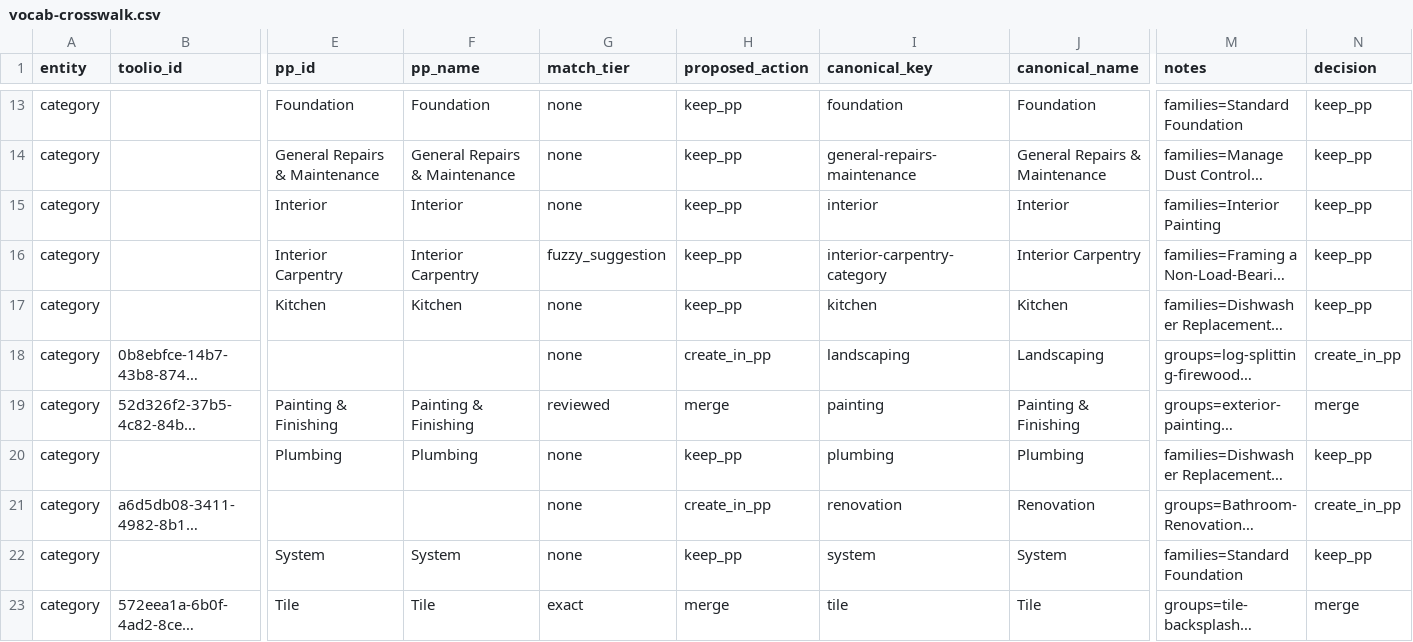
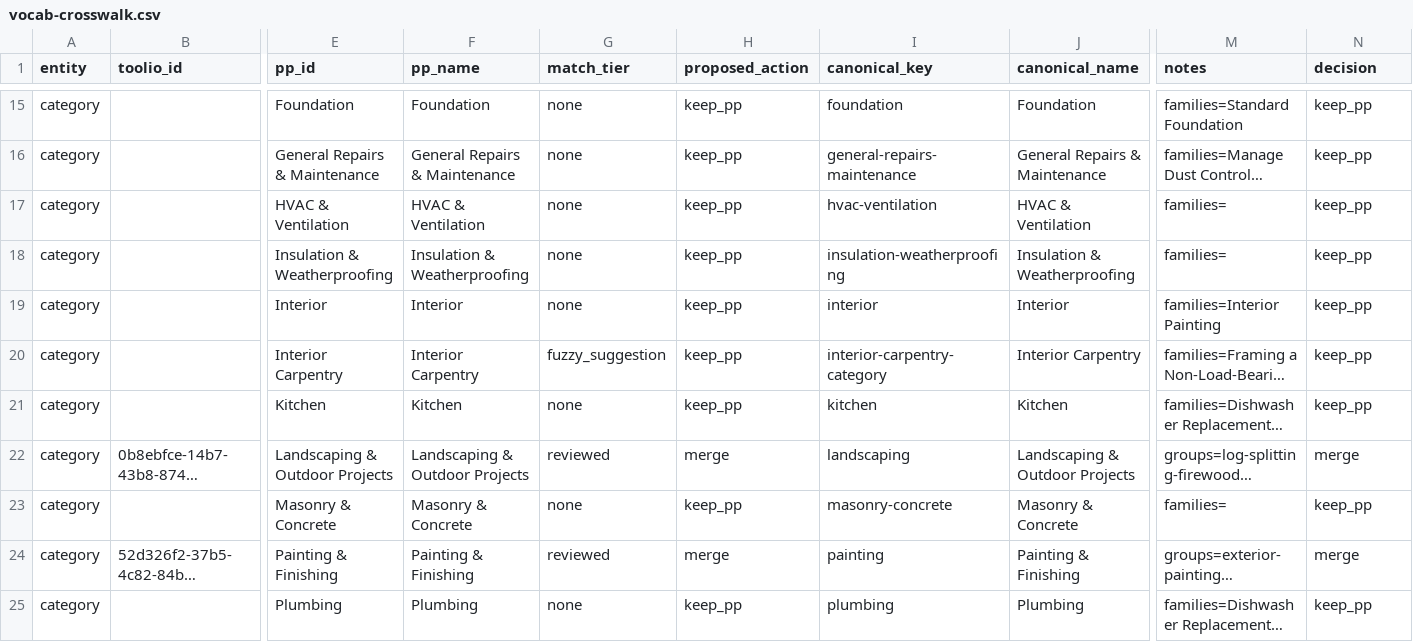
Before and after one commit to zackquinn6/project-partner, a CSV file: docs/integration/vocab-crosswalk.csv, drawn as a sheet; only a part is shown, gaps mark what is left out; the shorter side is filled out with more unchanged rows; long unchanged cells end in …; addresses are those after the commit; rows hold the shown columns only; the diff covers the shown part only; the diff names each change by its address in the sheet, - before the commit and + after, or states it on an @@ line.

```diff
--- a/docs/integration/vocab-crosswalk.csv
+++ b/docs/integration/vocab-crosswalk.csv
+row 17: category |  | HVAC & Ventilation | HVAC & Ventilation | none | keep_pp | hvac-ventilation | HVAC & Ventilation | families= | keep_pp
+row 18: category |  | Insulation & Weatherproofing | Insulation & Weatherproofing | none | keep_pp | insulation-weatherproofing | Insulation & Weatherproofing | families= | keep_pp
-E22 (pp_id): (empty)
+E22 (pp_id): Landscaping & Outdoor Projects
-F22 (pp_name): (empty)
+F22 (pp_name): Landscaping & Outdoor Projects
-G22 (match_tier): none
+G22 (match_tier): reviewed
-H22 (proposed_action): create_in_pp
+H22 (proposed_action): merge
-J22 (canonical_name): Landscaping
+J22 (canonical_name): Landscaping & Outdoor Projects
-N22 (decision): create_in_pp
+N22 (decision): merge
+row 23: category |  | Masonry & Concrete | Masonry & Concrete | none | keep_pp | masonry-concrete | Masonry & Concrete | families= | keep_pp
```
Also changed, not shown: 6 added rows and 3 edited cells elsewhere in this file, 1 other file.
